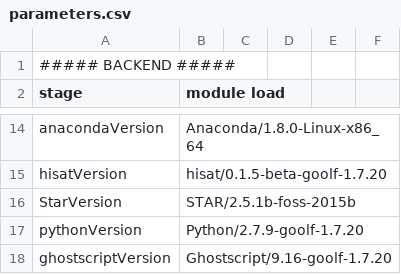
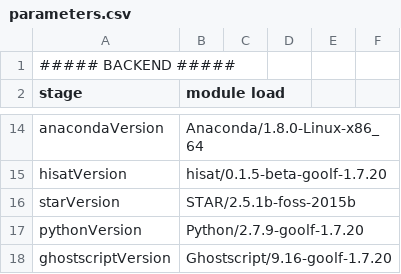
Before and after one commit to molgenis/NGS_ScRNA, a CSV file: parameters.csv, drawn as a sheet; only a part is shown, gaps mark what is left out.

```diff
--- a/parameters.csv
+++ b/parameters.csv
@@ -15,3 +15,3 @@ anacondaVersion,Anaconda/1.8.0-Linux-x86_64
 hisatVersion,hisat/0.1.5-beta-goolf-1.7.20
-StarVersion,STAR/2.5.1b-foss-2015b
+starVersion,STAR/2.5.1b-foss-2015b
 pythonVersion,Python/2.7.9-goolf-1.7.20
```
Also changed, not shown: 4 other files.
